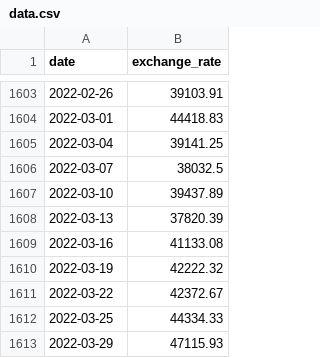
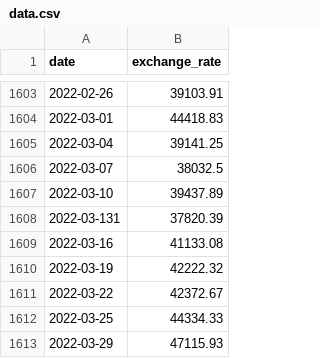
Before and after one commit to gnsals64/42seoul, a CSV file: cppmodule/cpp09/data.csv, drawn as a sheet; only a part is shown, gaps mark what is left out.

```diff
--- a/cppmodule/cpp09/data.csv
+++ b/cppmodule/cpp09/data.csv
@@ -1607,3 +1607,3 @@ date,exchange_rate
 2022-03-10,39437.89
-2022-03-13,37820.39
+2022-03-131,37820.39
 2022-03-16,41133.08
```
Also changed, not shown: 6 other files.
